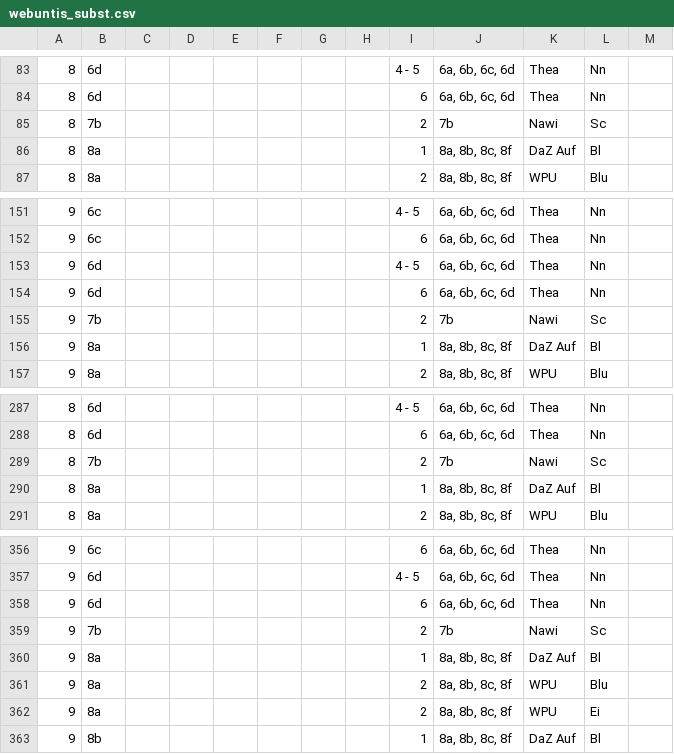
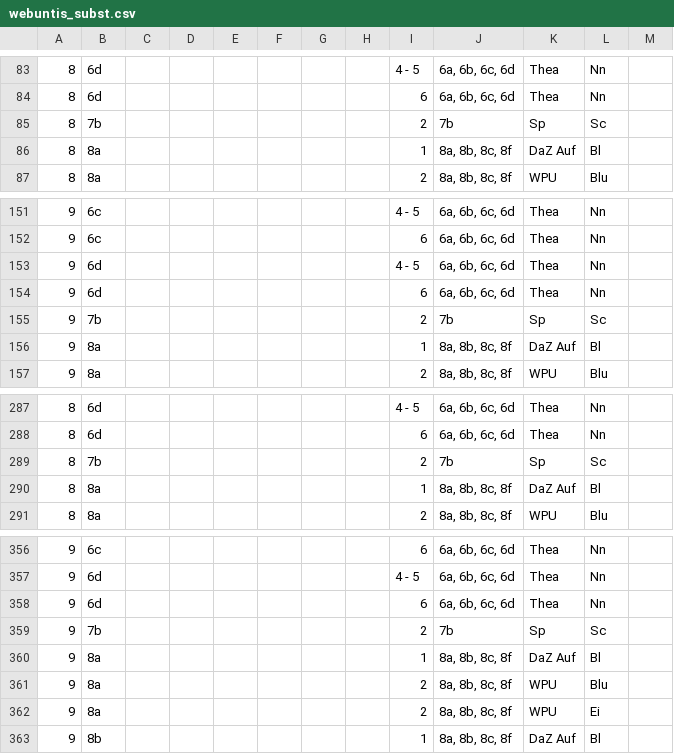
Before and after one commit to iluvatar80/untis-monitor, a CSV file: docs/webuntis_subst.csv, drawn as a sheet; only a part is shown, gaps mark what is left out.

```diff
--- a/docs/webuntis_subst.csv
+++ b/docs/webuntis_subst.csv
@@ -84,3 +84,3 @@
 8,6d,,,,,,,6,"6a, 6b, 6c, 6d",Thea,Nn,
-8,7b,,,,,,,2,7b,Nawi,Sc,
+8,7b,,,,,,,2,7b,Sp,Sc,
 8,8a,,,,,,,1,"8a, 8b, 8c, 8f",DaZ Auf,Bl,
@@ -154,3 +154,3 @@
 9,6d,,,,,,,6,"6a, 6b, 6c, 6d",Thea,Nn,
-9,7b,,,,,,,2,7b,Nawi,Sc,
+9,7b,,,,,,,2,7b,Sp,Sc,
 9,8a,,,,,,,1,"8a, 8b, 8c, 8f",DaZ Auf,Bl,
@@ -288,3 +288,3 @@
 8,6d,,,,,,,6,"6a, 6b, 6c, 6d",Thea,Nn,
-8,7b,,,,,,,2,7b,Nawi,Sc,
+8,7b,,,,,,,2,7b,Sp,Sc,
 8,8a,,,,,,,1,"8a, 8b, 8c, 8f",DaZ Auf,Bl,
@@ -358,3 +358,3 @@
 9,6d,,,,,,,6,"6a, 6b, 6c, 6d",Thea,Nn,
-9,7b,,,,,,,2,7b,Nawi,Sc,
+9,7b,,,,,,,2,7b,Sp,Sc,
 9,8a,,,,,,,1,"8a, 8b, 8c, 8f",DaZ Auf,Bl,
```
Also changed, not shown: docs/untis_subst_normalized.csv, 7 other files.
